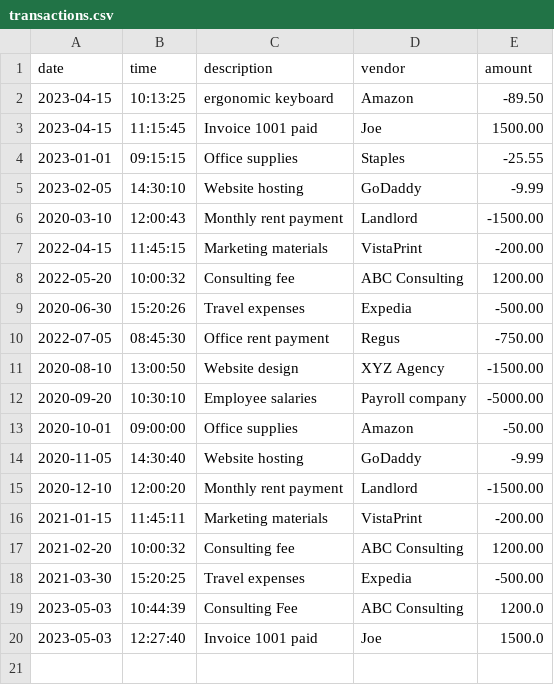
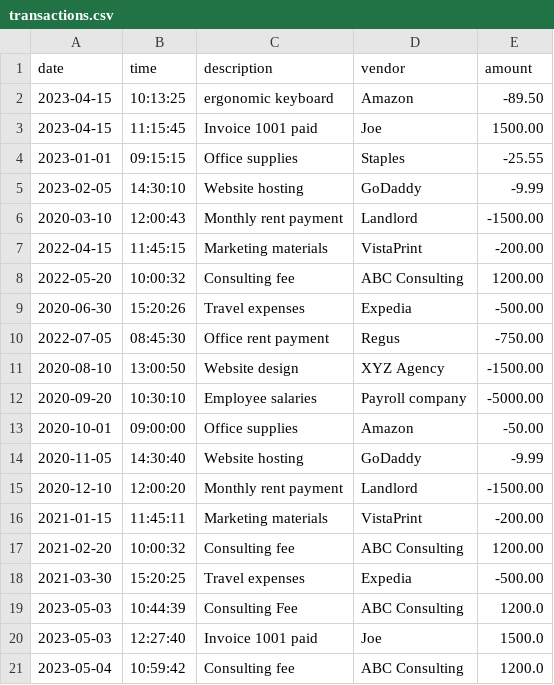
Before and after one commit to Jihad-R/AccountingLedgerApp, a CSV file: transactions.csv, drawn as a sheet.

```diff
--- a/transactions.csv
+++ b/transactions.csv
@@ -20 +20,2 @@ date|time|description|vendor|amount
 2023-05-03|12:27:40|Invoice 1001 paid|Joe|1500.0
+2023-05-04|10:59:42|Consulting fee|ABC Consulting|1200.0
```
Also changed, not shown: 3 other files.
